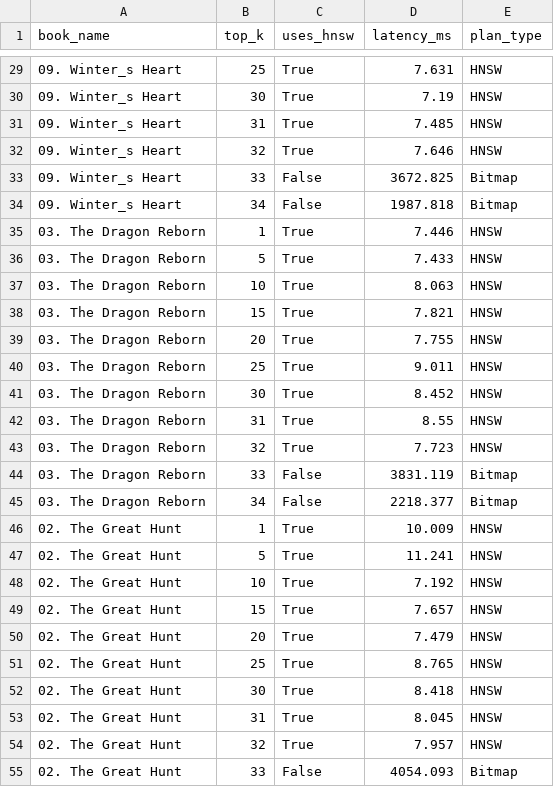
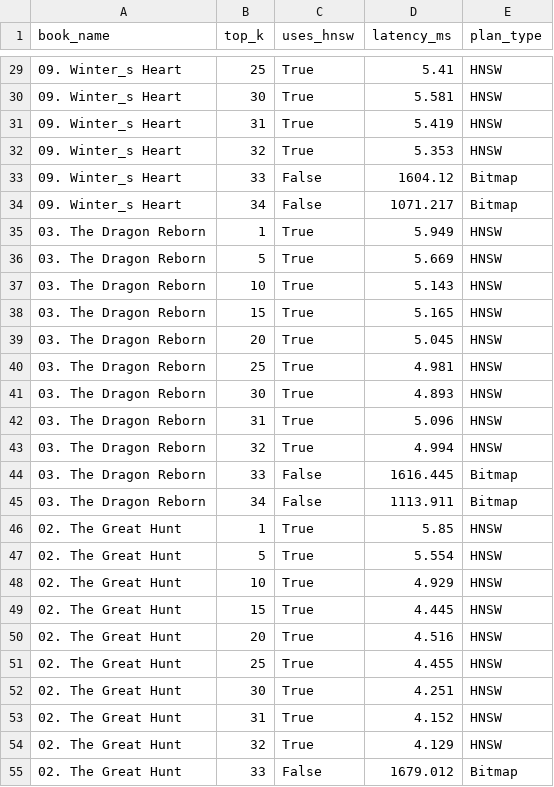
Before and after one commit to tharindu-sankalpa/pgvector-filtering-investigation, a CSV file: doc/plots/tipping_point_ef200.csv, drawn as a sheet; only a part is shown, gaps mark what is left out; the diff covers the shown part only.

```diff
--- a/doc/plots/tipping_point_ef200.csv
+++ b/doc/plots/tipping_point_ef200.csv
@@ -29,27 +29,27 @@ book_name,top_k,uses_hnsw,latency_ms,plan_type
-09. Winter_s Heart,25,True,7.631,HNSW
-09. Winter_s Heart,30,True,7.19,HNSW
-09. Winter_s Heart,31,True,7.485,HNSW
-09. Winter_s Heart,32,True,7.646,HNSW
-09. Winter_s Heart,33,False,3672.825,Bitmap
-09. Winter_s Heart,34,False,1987.818,Bitmap
-03. The Dragon Reborn,1,True,7.446,HNSW
-03. The Dragon Reborn,5,True,7.433,HNSW
-03. The Dragon Reborn,10,True,8.063,HNSW
-03. The Dragon Reborn,15,True,7.821,HNSW
-03. The Dragon Reborn,20,True,7.755,HNSW
-03. The Dragon Reborn,25,True,9.011,HNSW
-03. The Dragon Reborn,30,True,8.452,HNSW
-03. The Dragon Reborn,31,True,8.55,HNSW
-03. The Dragon Reborn,32,True,7.723,HNSW
-03. The Dragon Reborn,33,False,3831.119,Bitmap
-03. The Dragon Reborn,34,False,2218.377,Bitmap
-02. The Great Hunt,1,True,10.009,HNSW
-02. The Great Hunt,5,True,11.241,HNSW
-02. The Great Hunt,10,True,7.192,HNSW
-02. The Great Hunt,15,True,7.657,HNSW
-02. The Great Hunt,20,True,7.479,HNSW
-02. The Great Hunt,25,True,8.765,HNSW
-02. The Great Hunt,30,True,8.418,HNSW
-02. The Great Hunt,31,True,8.045,HNSW
-02. The Great Hunt,32,True,7.957,HNSW
-02. The Great Hunt,33,False,4054.093,Bitmap
+09. Winter_s Heart,25,True,5.41,HNSW
+09. Winter_s Heart,30,True,5.581,HNSW
+09. Winter_s Heart,31,True,5.419,HNSW
+09. Winter_s Heart,32,True,5.353,HNSW
+09. Winter_s Heart,33,False,1604.12,Bitmap
+09. Winter_s Heart,34,False,1071.217,Bitmap
+03. The Dragon Reborn,1,True,5.949,HNSW
+03. The Dragon Reborn,5,True,5.669,HNSW
+03. The Dragon Reborn,10,True,5.143,HNSW
+03. The Dragon Reborn,15,True,5.165,HNSW
+03. The Dragon Reborn,20,True,5.045,HNSW
+03. The Dragon Reborn,25,True,4.981,HNSW
+03. The Dragon Reborn,30,True,4.893,HNSW
+03. The Dragon Reborn,31,True,5.096,HNSW
+03. The Dragon Reborn,32,True,4.994,HNSW
+03. The Dragon Reborn,33,False,1616.445,Bitmap
+03. The Dragon Reborn,34,False,1113.911,Bitmap
+02. The Great Hunt,1,True,5.85,HNSW
+02. The Great Hunt,5,True,5.554,HNSW
+02. The Great Hunt,10,True,4.929,HNSW
+02. The Great Hunt,15,True,4.445,HNSW
+02. The Great Hunt,20,True,4.516,HNSW
+02. The Great Hunt,25,True,4.455,HNSW
+02. The Great Hunt,30,True,4.251,HNSW
+02. The Great Hunt,31,True,4.152,HNSW
+02. The Great Hunt,32,True,4.129,HNSW
+02. The Great Hunt,33,False,1679.012,Bitmap
```
Also changed, not shown: 149 edited cells elsewhere in this file, doc/plots/tipping_point_ef100.csv, doc/plots/tipping_point_ef40.csv, 32 other files.
